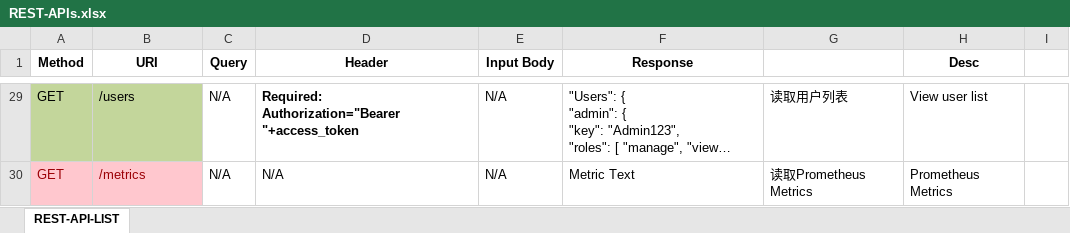
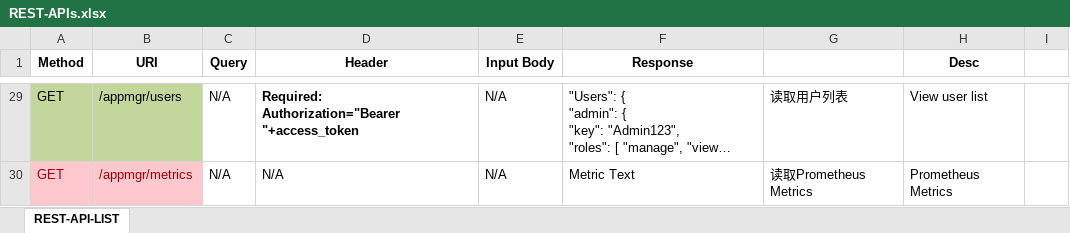
Before and after one commit to laoshanxi/app-mesh, an Excel workbook: doc/REST-APIs.xlsx, sheet REST-API-LIST, drawn as a sheet; only a part is shown, gaps mark what is left out; long unchanged cells end in …; values as stored, in another font and other column widths than the file's, no borders; the diff covers the shown part only; the diff names each change by its address in the sheet, - before the commit and + after, or states it on an @@ line.

Commit message:
add prefix to REST all api

```diff
--- a/doc/REST-APIs.xlsx (sheet REST-API-LIST)
+++ b/doc/REST-APIs.xlsx (sheet REST-API-LIST)
-B29 (URI): /users
+B29 (URI): /appmgr/users
-B30 (URI): /metrics
+B30 (URI): /appmgr/metrics
```
Also changed, not shown: 26 edited cells elsewhere in this sheet, 4 other files.
